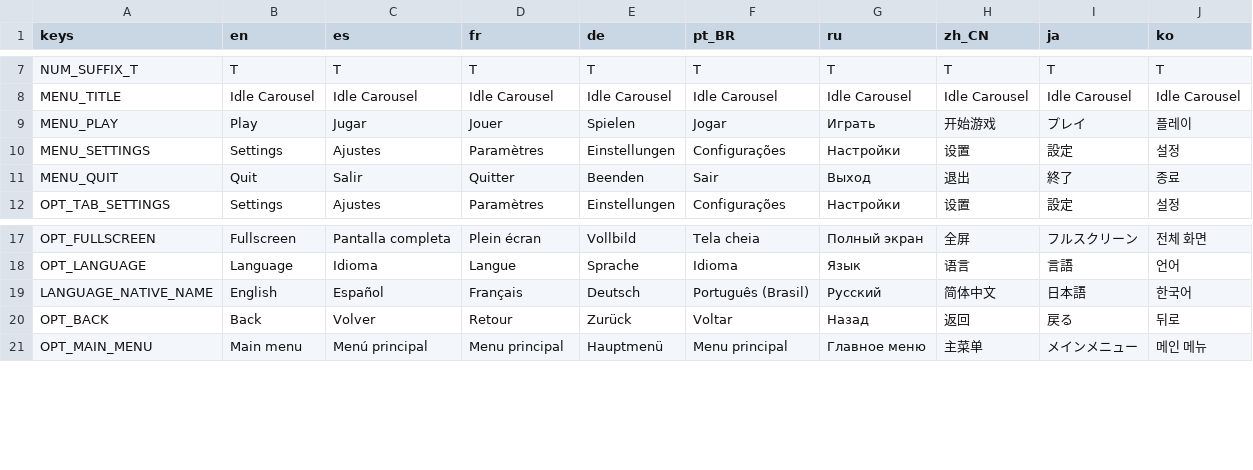
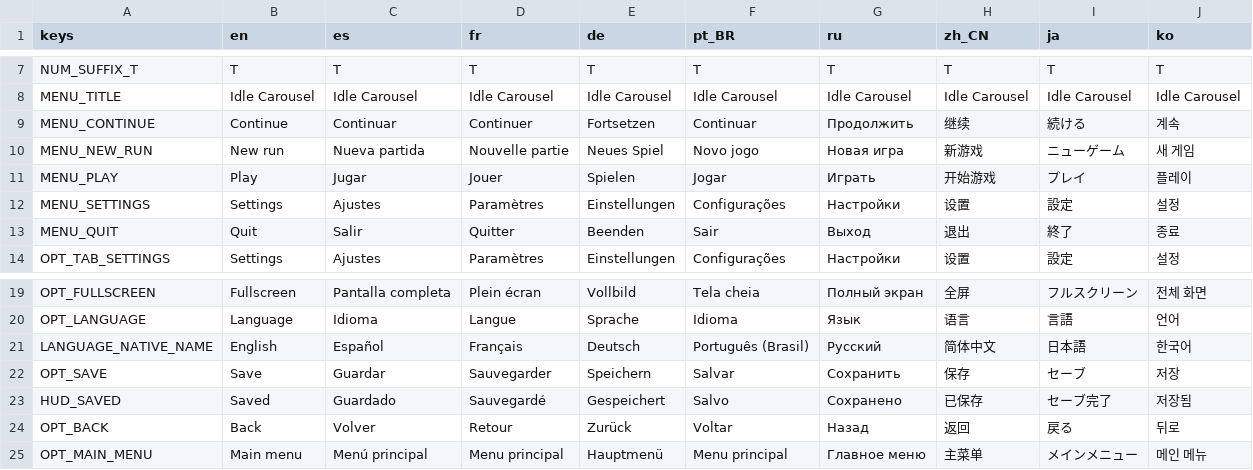
Before and after one commit to GarretRCorbett/idle-carousel, a CSV file: localization/strings.csv, drawn as a sheet; only a part is shown, gaps mark what is left out.

```diff
--- a/localization/strings.csv
+++ b/localization/strings.csv
@@ -8,2 +8,4 @@ NUM_SUFFIX_T,T,T,T,T,T,T,T,T,T
 MENU_TITLE,Idle Carousel,Idle Carousel,Idle Carousel,Idle Carousel,Idle Carousel,Idle Carousel,Idle Carousel,Idle Carousel,Idle Carousel
+MENU_CONTINUE,Continue,Continuar,Continuer,Fortsetzen,Continuar,Продолжить,继续,続ける,계속
+MENU_NEW_RUN,New run,Nueva partida,Nouvelle partie,Neues Spiel,Novo jogo,Новая игра,新游戏,ニューゲーム,새 게임
 MENU_PLAY,Play,Jugar,Jouer,Spielen,Jogar,Играть,开始游戏,プレイ,플레이
@@ -19,2 +21,4 @@ OPT_LANGUAGE,Language,Idioma,Langue,Sprache,Idioma,Язык,语言,言語,언어
 LANGUAGE_NATIVE_NAME,English,Español,Français,Deutsch,Português (Brasil),Русский,简体中文,日本語,한국어
+OPT_SAVE,Save,Guardar,Sauvegarder,Speichern,Salvar,Сохранить,保存,セーブ,저장
+HUD_SAVED,Saved,Guardado,Sauvegardé,Gespeichert,Salvo,Сохранено,已保存,セーブ完了,저장됨
 OPT_BACK,Back,Volver,Retour,Zurück,Voltar,Назад,返回,戻る,뒤로
```
Also changed, not shown: 16 other files.
